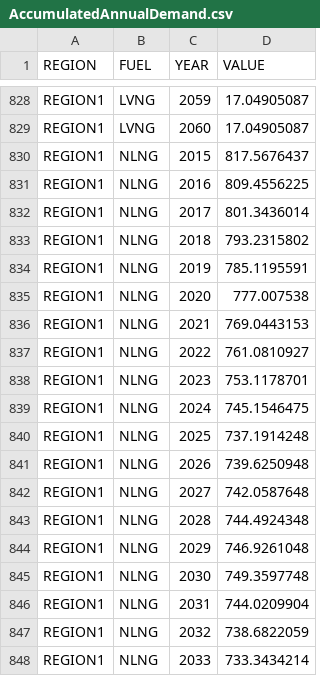
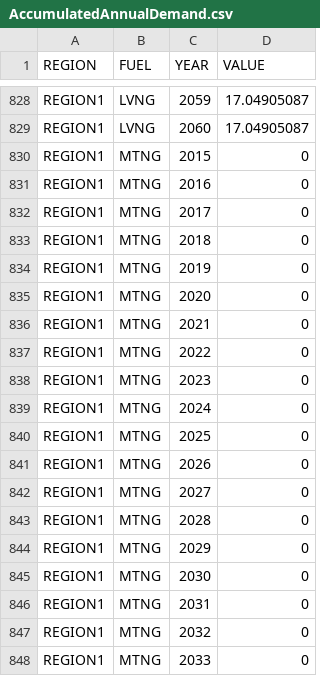
Before and after one commit to KTH-dESA/OSeMBE, a CSV file: input_data/data/AccumulatedAnnualDemand.csv, drawn as a sheet; only a part is shown, gaps mark what is left out; the shorter side is filled out with more unchanged rows; the diff covers the shown part only.

```diff
--- a/input_data/data/AccumulatedAnnualDemand.csv
+++ b/input_data/data/AccumulatedAnnualDemand.csv
@@ -829 +829,20 @@ REGION1,LVNG,2059,17.04905087
 REGION1,LVNG,2060,17.04905087
+REGION1,MTNG,2015,0
+REGION1,MTNG,2016,0
+REGION1,MTNG,2017,0
+REGION1,MTNG,2018,0
+REGION1,MTNG,2019,0
+REGION1,MTNG,2020,0
+REGION1,MTNG,2021,0
+REGION1,MTNG,2022,0
+REGION1,MTNG,2023,0
+REGION1,MTNG,2024,0
+REGION1,MTNG,2025,0
+REGION1,MTNG,2026,0
+REGION1,MTNG,2027,0
+REGION1,MTNG,2028,0
+REGION1,MTNG,2029,0
+REGION1,MTNG,2030,0
+REGION1,MTNG,2031,0
+REGION1,MTNG,2032,0
+REGION1,MTNG,2033,0
```
Also changed, not shown: 27 added rows elsewhere in this file, input_data/data/TECHNOLOGY.csv, 10 other files.
